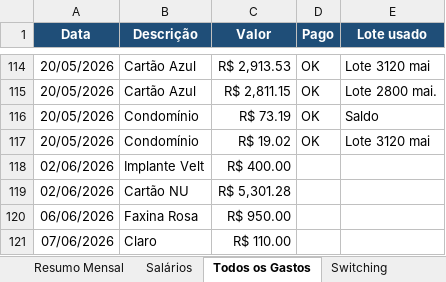
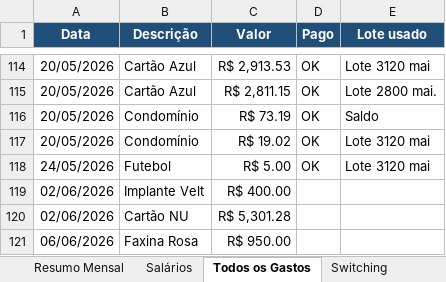
Before and after one commit to WevertonGomesCosta/payment-investment-allocation, an Excel workbook: dados/dados_financeiros.xlsx, sheet Todos os Gastos, drawn as a sheet; only a part is shown, gaps mark what is left out; the shorter side is filled out with more unchanged rows; values as stored, in another font and other column widths than the file's, no borders; charts and pictures not drawn; the diff names each change by its address in the sheet, - before the commit and + after, or states it on an @@ line.

```diff
--- a/dados/dados_financeiros.xlsx (sheet Todos os Gastos)
+++ b/dados/dados_financeiros.xlsx (sheet Todos os Gastos)
+row 118: 24/05/2026 | Futebol | R$ 5.00 | OK | Lote 3120 mai
```
Also changed, not shown: sheet Resumo Mensal, charts or pictures.
